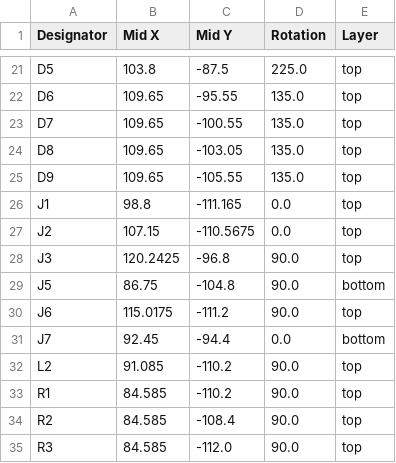
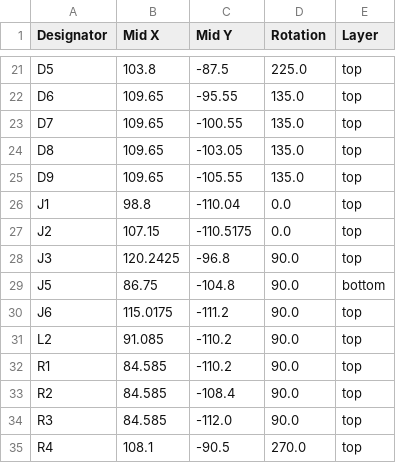
Before and after one commit to revk/SolarSystem, a CSV file: PCB/Bell/production/positions.csv, drawn as a sheet; only a part is shown, gaps mark what is left out; the shorter side is filled out with more unchanged rows.

```diff
--- a/PCB/Bell/production/positions.csv
+++ b/PCB/Bell/production/positions.csv
@@ -25,4 +25,4 @@ D8,109.65,-103.05,135.0,top
 D9,109.65,-105.55,135.0,top
-J1,98.8,-111.165,0.0,top
-J2,107.15,-110.5675,0.0,top
+J1,98.8,-110.04,0.0,top
+J2,107.15,-110.5175,0.0,top
 J3,120.2425,-96.8,90.0,top
@@ -30,3 +30,2 @@ J5,86.75,-104.8,90.0,bottom
 J6,115.0175,-111.2,90.0,top
-J7,92.45,-94.4,0.0,bottom
 L2,91.085,-110.2,90.0,top
```
Also changed, not shown: PCB/Bell/production/bom.csv, PCB/Bell/production/designators.csv, 10 other files.
